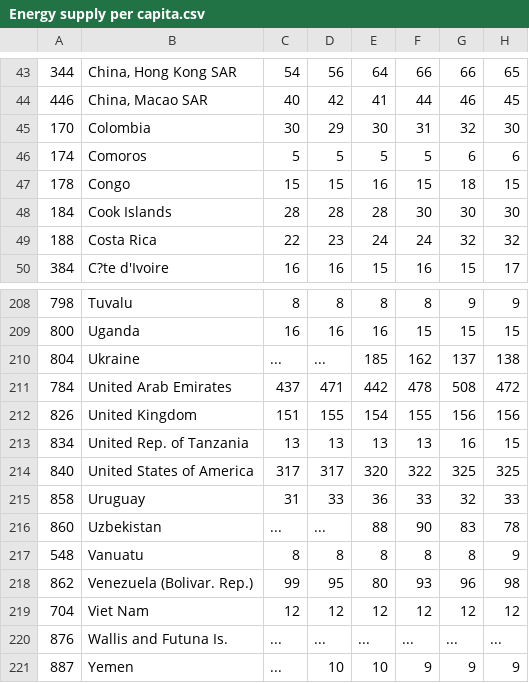
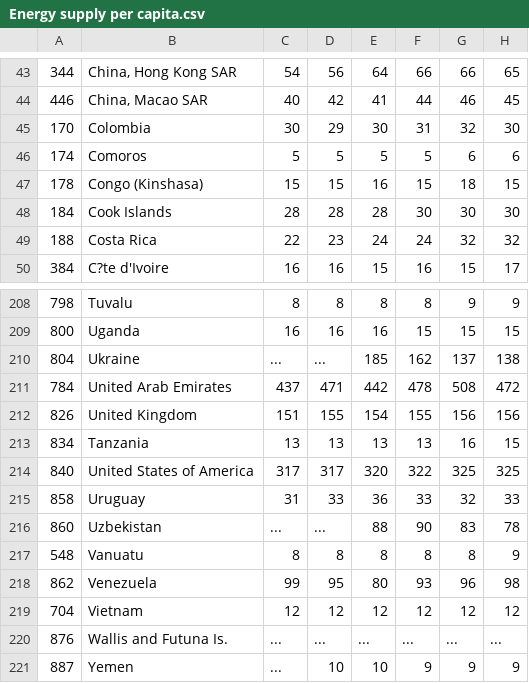
Before and after one commit to Patty-tw/3179, a CSV file: Energy supply per capita.csv, drawn as a sheet; only a part is shown, gaps mark what is left out; the diff names each change by its address in the sheet, - before the commit and + after, or states it on an @@ line.

Commit message:
Add files via upload

```diff
--- a/Energy supply per capita.csv
+++ b/Energy supply per capita.csv
-B47: Congo
+B47: Congo (Kinshasa)
-B213: United Rep. of Tanzania
+B213: Tanzania
-B218: Venezuela (Bolivar. Rep.)
+B218: Venezuela
-B219: Viet Nam
+B219: Vietnam
```
